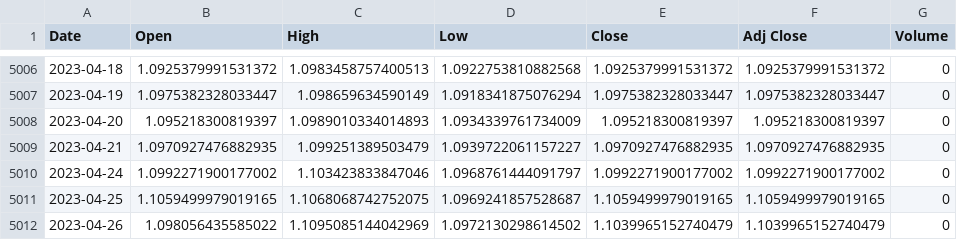
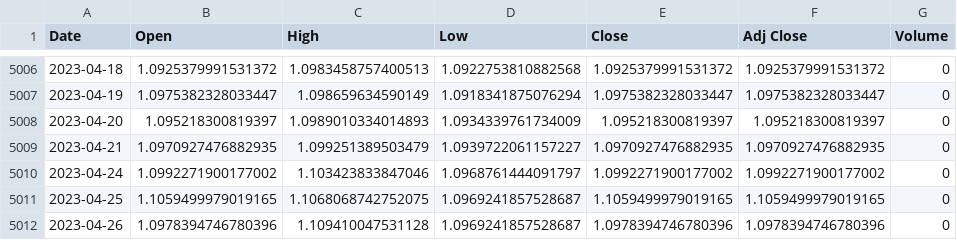
Before and after one commit to RishabhSpark/Foreign-Exchange-Value-Prediction, a CSV file: data/EURUSD=X.csv, drawn as a sheet; only a part is shown, gaps mark what is left out.

```diff
--- a/data/EURUSD=X.csv
+++ b/data/EURUSD=X.csv
@@ -5011,2 +5011,2 @@ Date,Open,High,Low,Close,Adj Close,Volume
 2023-04-25,1.1059499979019165,1.1068068742752075,1.0969241857528687,1.1059499979019165,1.1059499979019165,0
-2023-04-26,1.098056435585022,1.1095085144042969,1.0972130298614502,1.1039965152740479,1.1039965152740479,0
+2023-04-26,1.0978394746780396,1.109410047531128,1.0969241857528687,1.0978394746780396,1.0978394746780396,0
```
Also changed, not shown: 1 other file.
